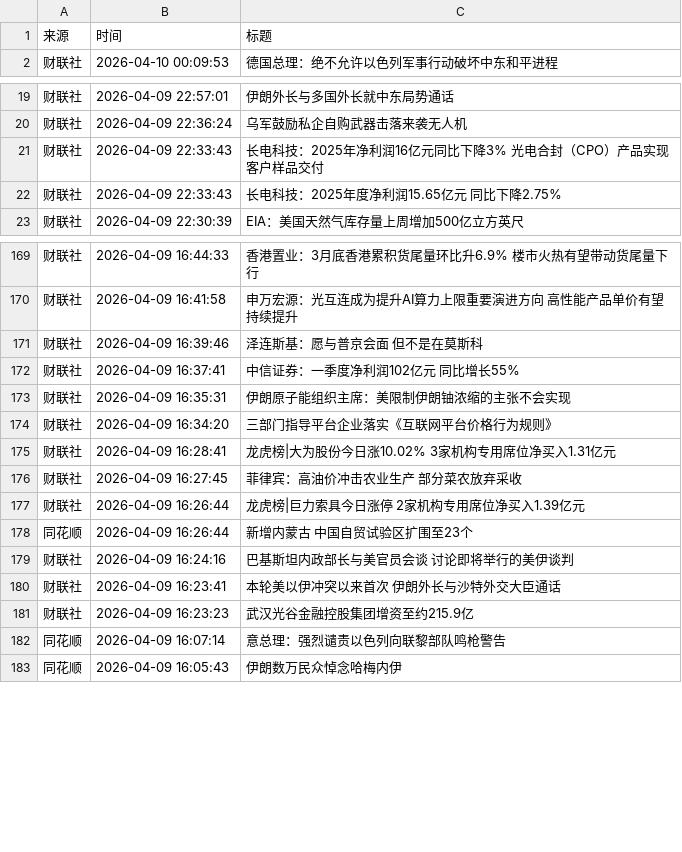
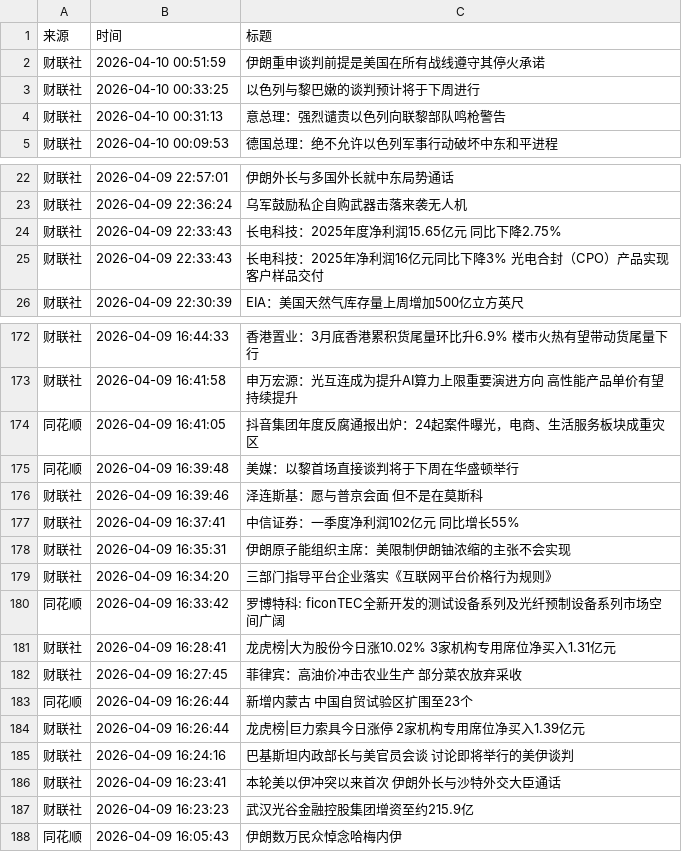
Before and after one commit to ZhangLi1984/AStockNews, a CSV file: financial_news_archive-2026-04.csv, drawn as a sheet; only a part is shown, gaps mark what is left out; the diff covers the shown part only.

```diff
--- a/financial_news_archive-2026-04.csv
+++ b/financial_news_archive-2026-04.csv
@@ -1,2 +1,5 @@
 来源,时间,标题
+财联社,2026-04-10 00:51:59,伊朗重申谈判前提是美国在所有战线遵守其停火承诺
+财联社,2026-04-10 00:33:25,以色列与黎巴嫩的谈判预计将于下周进行
+财联社,2026-04-10 00:31:13,意总理：强烈谴责以色列向联黎部队鸣枪警告
 财联社,2026-04-10 00:09:53,德国总理：绝不允许以色列军事行动破坏中东和平进程
@@ -20,4 +23,4 @@
 财联社,2026-04-09 22:36:24,乌军鼓励私企自购武器击落来袭无人机
-财联社,2026-04-09 22:33:43,长电科技：2025年净利润16亿元同比下降3% 光电合封（CPO）产品实现客户样品交付
 财联社,2026-04-09 22:33:43,长电科技：2025年度净利润15.65亿元 同比下降2.75%
+财联社,2026-04-09 22:33:43,长电科技：2025年净利润16亿元同比下降3% 光电合封（CPO）产品实现客户样品交付
 财联社,2026-04-09 22:30:39,EIA：美国天然气库存量上周增加500亿立方英尺
@@ -170,2 +173,4 @@
 财联社,2026-04-09 16:41:58,申万宏源：光互连成为提升AI算力上限重要演进方向 高性能产品单价有望持续提升
+同花顺,2026-04-09 16:41:05,抖音集团年度反腐通报出炉：24起案件曝光，电商、生活服务板块成重灾区
+同花顺,2026-04-09 16:39:48,美媒：以黎首场直接谈判将于下周在华盛顿举行
 财联社,2026-04-09 16:39:46,泽连斯基：愿与普京会面 但不是在莫斯科
@@ -174,6 +179,7 @@
 财联社,2026-04-09 16:34:20,三部门指导平台企业落实《互联网平台价格行为规则》
+同花顺,2026-04-09 16:33:42,罗博特科: ficonTEC全新开发的测试设备系列及光纤预制设备系列市场空间广阔
 财联社,2026-04-09 16:28:41,龙虎榜|大为股份今日涨10.02% 3家机构专用席位净买入1.31亿元
 财联社,2026-04-09 16:27:45,菲律宾：高油价冲击农业生产 部分菜农放弃采收
-财联社,2026-04-09 16:26:44,龙虎榜|巨力索具今日涨停 2家机构专用席位净买入1.39亿元
 同花顺,2026-04-09 16:26:44,新增内蒙古 中国自贸试验区扩围至23个
+财联社,2026-04-09 16:26:44,龙虎榜|巨力索具今日涨停 2家机构专用席位净买入1.39亿元
 财联社,2026-04-09 16:24:16,巴基斯坦内政部长与美官员会谈 讨论即将举行的美伊谈判
@@ -181,3 +187,2 @@
 财联社,2026-04-09 16:23:23,武汉光谷金融控股集团增资至约215.9亿
-同花顺,2026-04-09 16:07:14,意总理：强烈谴责以色列向联黎部队鸣枪警告
 同花顺,2026-04-09 16:05:43,伊朗数万民众悼念哈梅内伊
```
Also changed, not shown: 15 moved rows elsewhere in this file.
